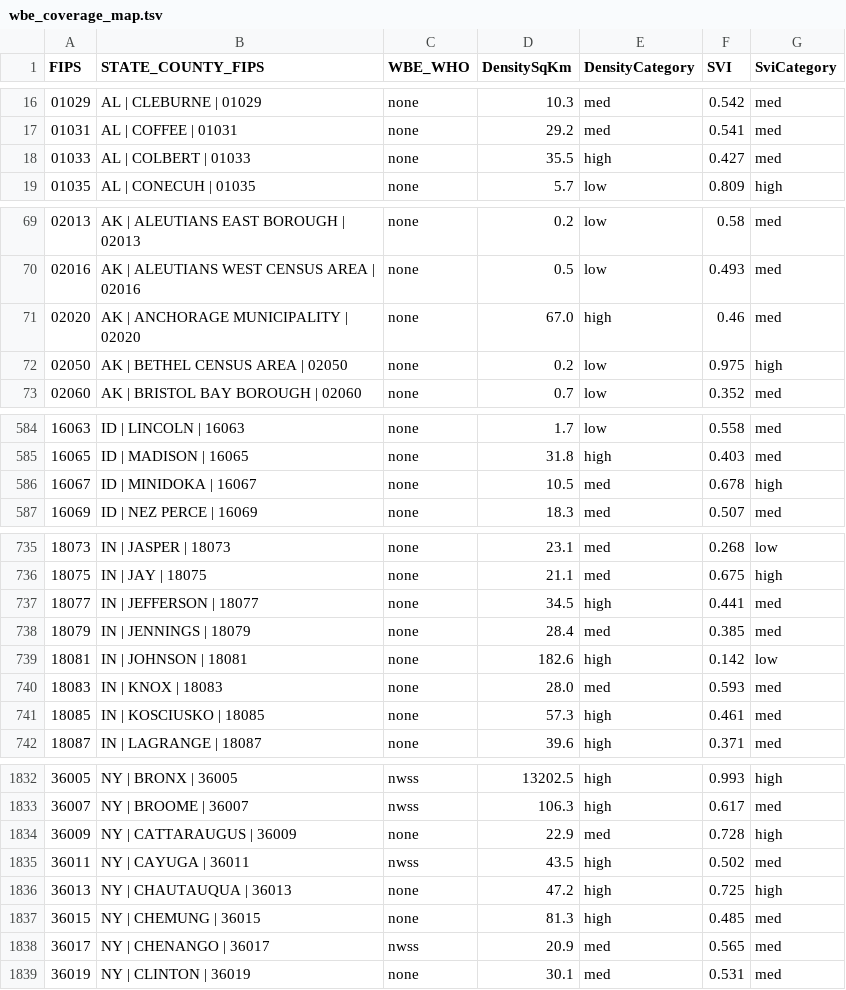
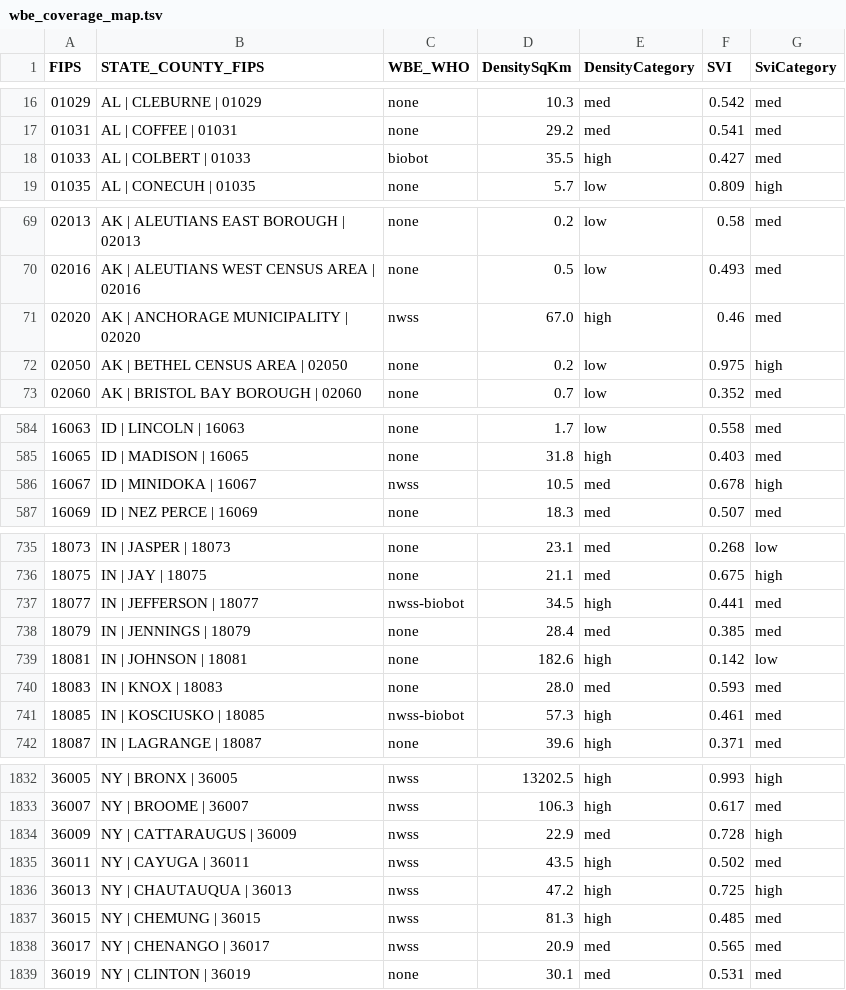
Before and after one commit to ChuckConnell/covid19_wbe, a TSV file: wbe_coverage_map.tsv, drawn as a sheet; only a part is shown, gaps mark what is left out; the diff covers the shown part only.

Commit message:
Today's WBE county lists

```diff
--- a/wbe_coverage_map.tsv
+++ b/wbe_coverage_map.tsv
@@ -17,3 +17,3 @@ FIPS	STATE_COUNTY_FIPS	WBE_WHO	DensitySqKm	DensityCategory	SVI	SviCategory
 01031	AL | COFFEE | 01031	none	29.2	med	0.541	med
-01033	AL | COLBERT | 01033	none	35.5	high	0.427	med
+01033	AL | COLBERT | 01033	biobot	35.5	high	0.427	med
 01035	AL | CONECUH | 01035	none	5.7	low	0.809	high
@@ -70,3 +70,3 @@ FIPS	STATE_COUNTY_FIPS	WBE_WHO	DensitySqKm	DensityCategory	SVI	SviCategory
 02016	AK | ALEUTIANS WEST CENSUS AREA | 02016	none	0.5	low	0.493	med
-02020	AK | ANCHORAGE MUNICIPALITY | 02020	none	67.0	high	0.46	med
+02020	AK | ANCHORAGE MUNICIPALITY | 02020	nwss	67.0	high	0.46	med
 02050	AK | BETHEL CENSUS AREA | 02050	none	0.2	low	0.975	high
@@ -585,3 +585,3 @@ FIPS	STATE_COUNTY_FIPS	WBE_WHO	DensitySqKm	DensityCategory	SVI	SviCategory
 16065	ID | MADISON | 16065	none	31.8	high	0.403	med
-16067	ID | MINIDOKA | 16067	none	10.5	med	0.678	high
+16067	ID | MINIDOKA | 16067	nwss	10.5	med	0.678	high
 16069	ID | NEZ PERCE | 16069	none	18.3	med	0.507	med
@@ -736,3 +736,3 @@ FIPS	STATE_COUNTY_FIPS	WBE_WHO	DensitySqKm	DensityCategory	SVI	SviCategory
 18075	IN | JAY | 18075	none	21.1	med	0.675	high
-18077	IN | JEFFERSON | 18077	none	34.5	high	0.441	med
+18077	IN | JEFFERSON | 18077	nwss-biobot	34.5	high	0.441	med
 18079	IN | JENNINGS | 18079	none	28.4	med	0.385	med
@@ -740,3 +740,3 @@ FIPS	STATE_COUNTY_FIPS	WBE_WHO	DensitySqKm	DensityCategory	SVI	SviCategory
 18083	IN | KNOX | 18083	none	28.0	med	0.593	med
-18085	IN | KOSCIUSKO | 18085	none	57.3	high	0.461	med
+18085	IN | KOSCIUSKO | 18085	nwss-biobot	57.3	high	0.461	med
 18087	IN | LAGRANGE | 18087	none	39.6	high	0.371	med
@@ -1833,6 +1833,6 @@ FIPS	STATE_COUNTY_FIPS	WBE_WHO	DensitySqKm	DensityCategory	SVI	SviCategory
 36007	NY | BROOME | 36007	nwss	106.3	high	0.617	med
-36009	NY | CATTARAUGUS | 36009	none	22.9	med	0.728	high
+36009	NY | CATTARAUGUS | 36009	nwss	22.9	med	0.728	high
 36011	NY | CAYUGA | 36011	nwss	43.5	high	0.502	med
-36013	NY | CHAUTAUQUA | 36013	none	47.2	high	0.725	high
-36015	NY | CHEMUNG | 36015	none	81.3	high	0.485	med
+36013	NY | CHAUTAUQUA | 36013	nwss	47.2	high	0.725	high
+36015	NY | CHEMUNG | 36015	nwss	81.3	high	0.485	med
 36017	NY | CHENANGO | 36017	nwss	20.9	med	0.565	med
```
Also changed, not shown: 13 edited cells elsewhere in this file, 7 other files.
